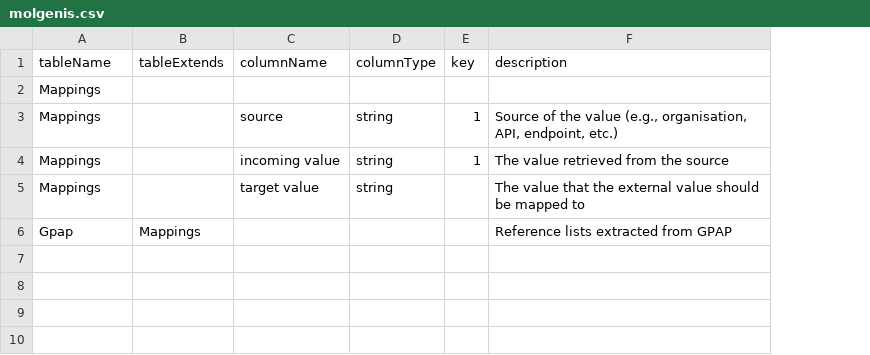
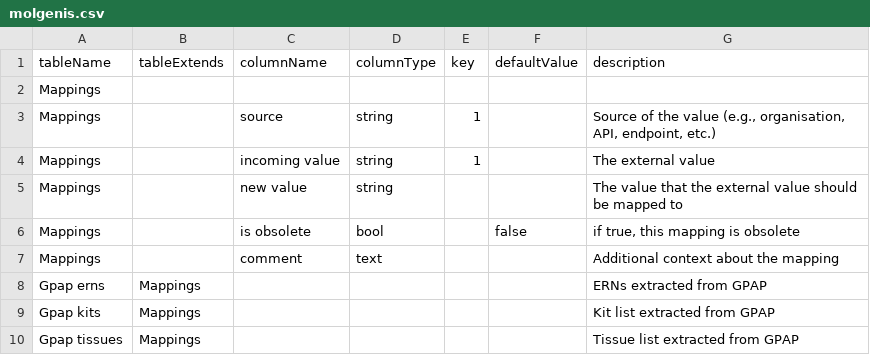
Before and after one commit to molgenis/projects-erdera, a CSV file: model/ontology-mappings/molgenis.csv, drawn as a sheet; addresses are those after the commit; the diff names each change by its address in the sheet, - before the commit and + after, or states it on an @@ line.

Commit message:
feat: init new ontology mappings schema

```diff
--- a/model/ontology-mappings/molgenis.csv
+++ b/model/ontology-mappings/molgenis.csv
+column F (defaultValue), empty
-G4 (description): The value retrieved from the source
+G4 (description): The external value
-C5 (columnName): target value
+C5 (columnName): new value
+row 6: Mappings |  | is obsolete | bool |  | false | if true, this mapping is obsolete
+row 7: Mappings |  | comment | text |  |  | Additional context about the mapping
+row 8: Gpap erns | Mappings |  |  |  |  | ERNs extracted from GPAP
-A9 (tableName): Gpap
+A9 (tableName): Gpap kits
-G9 (description): Reference lists extracted from GPAP
+G9 (description): Kit list extracted from GPAP
+row 10: Gpap tissues | Mappings |  |  |  |  | Tissue list extracted from GPAP
```
